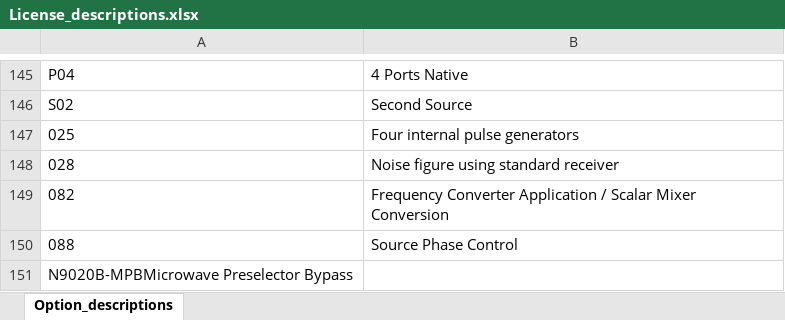
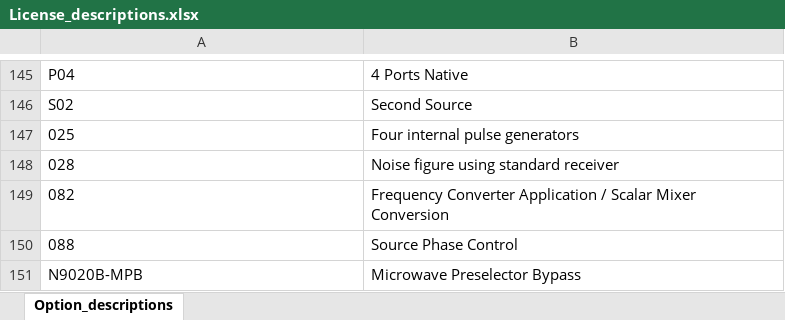
Before and after one commit to BennyA-TLV/Interlligent-Tester, an Excel workbook: Files/License_descriptions.xlsx, sheet Option_descriptions, drawn as a sheet; only a part is shown, gaps mark what is left out; values as stored, in another font and other column widths than the file's, no borders; removed rows and columns are numbered as before the commit, all else as after; the diff names each change by its address in the sheet, - before the commit and + after, or states it on an @@ line.

```diff
--- a/Files/License_descriptions.xlsx (sheet Option_descriptions)
+++ b/Files/License_descriptions.xlsx (sheet Option_descriptions)
-row 151: N9020B-MPBMicrowave Preselector Bypass
+row 151: N9020B-MPB | Microwave Preselector Bypass
```
Also changed, not shown: 2 other files.
